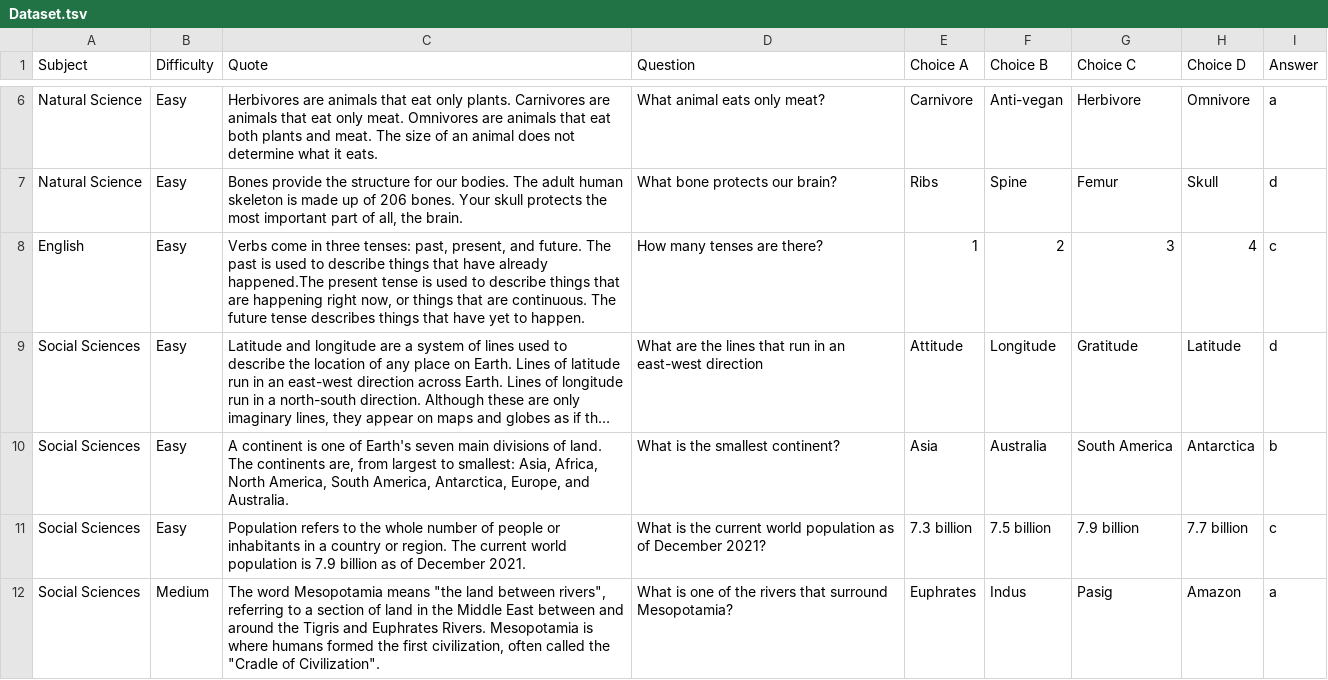
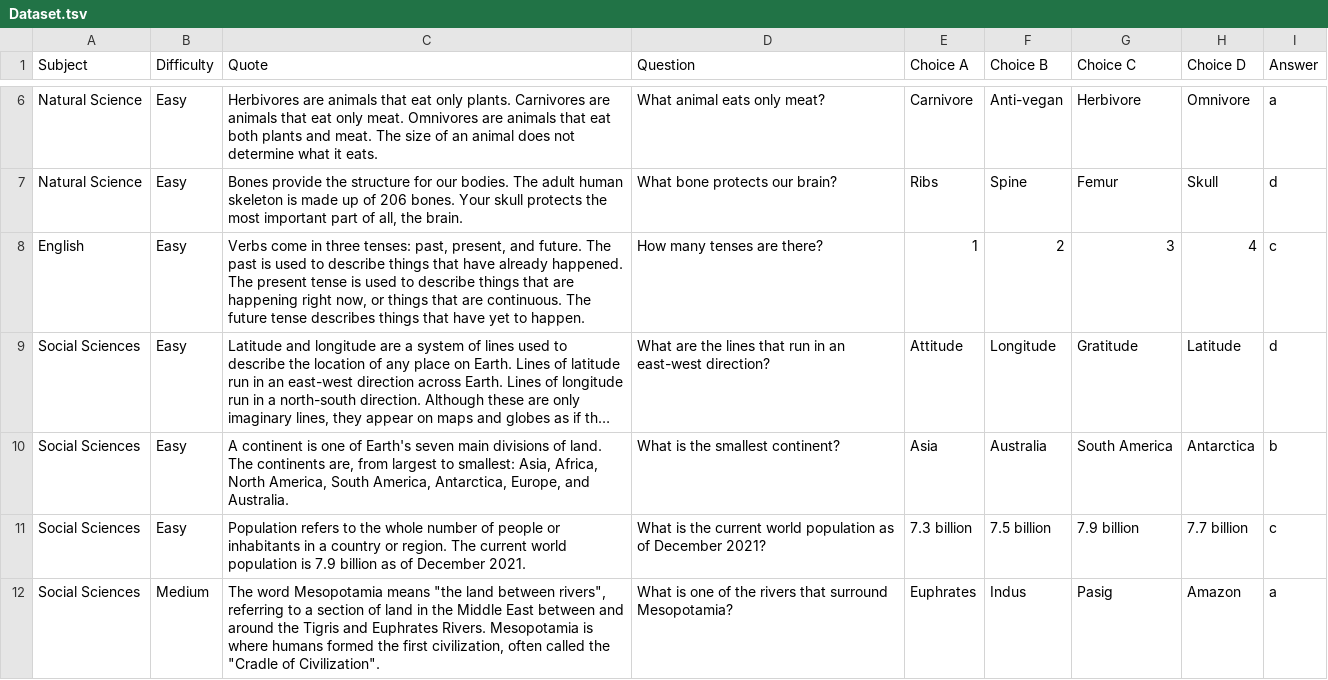
Before and after one commit to mcuzzii/typ-ed, a TSV file: Monke/bin/Debug/net5.0/Dataset.tsv, drawn as a sheet; only a part is shown, gaps mark what is left out; long unchanged cells end in …; the diff covers the shown part only; the diff names each change by its address in the sheet, - before the commit and + after, or states it on an @@ line.

```diff
--- a/Monke/bin/Debug/net5.0/Dataset.tsv
+++ b/Monke/bin/Debug/net5.0/Dataset.tsv
-C8 (Quote): …have already happened.The present tense…
+C8 (Quote): …have already happened. The present tense…
-D9 (Question): …an east-west direction
+D9 (Question): …an east-west direction?
```
Also changed, not shown: 9 edited cells elsewhere in this file, 12 other files.
